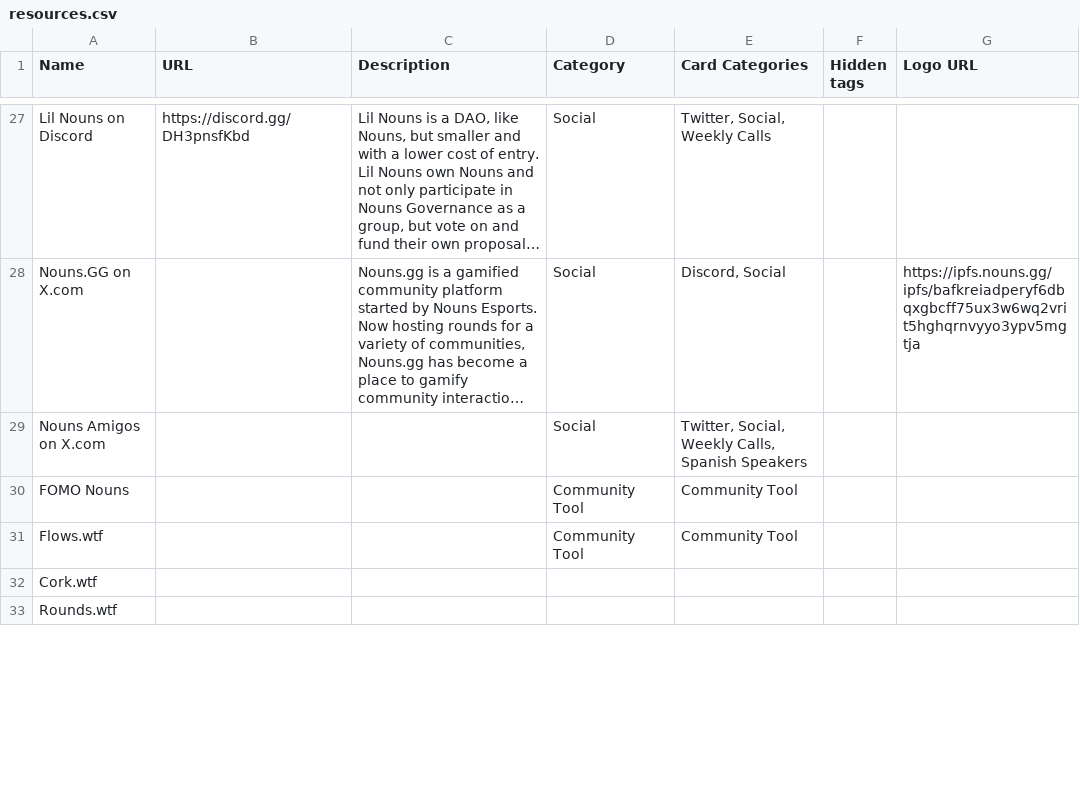
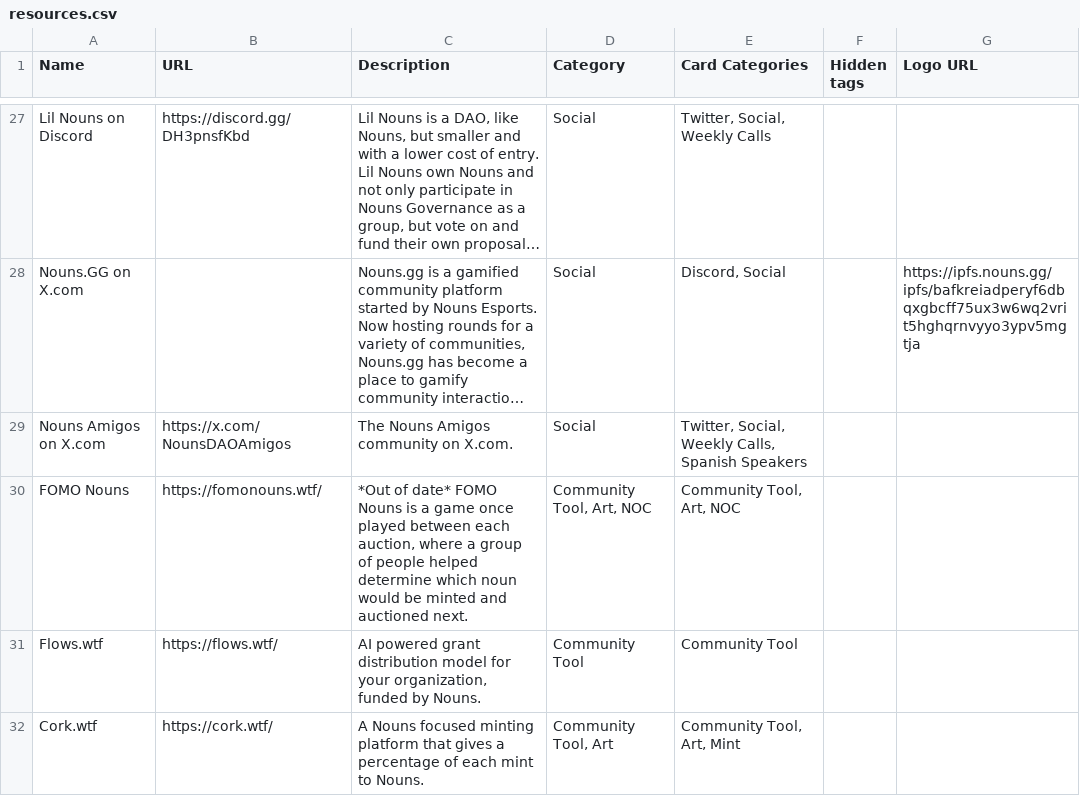
Before and after one commit to XppaiCyberr/nouns-world-directory, a CSV file: public/resources.csv, drawn as a sheet; only a part is shown, gaps mark what is left out; long unchanged cells end in …; the diff covers the shown part only; the diff names each change by its address in the sheet, - before the commit and + after, or states it on an @@ line.

Commit message:
Add files via upload

```diff
--- a/public/resources.csv
+++ b/public/resources.csv
-B29 (URL): (empty)
+B29 (URL): https://x.com/NounsDAOAmigos
-C29 (Description): (empty)
+C29 (Description): The Nouns Amigos community on X.com.
-B30 (URL): (empty)
+B30 (URL): https://fomonouns.wtf/
-C30 (Description): (empty)
+C30 (Description): *Out of date* FOMO Nouns is a game once played between each auction, where a group of people helped determine which noun would be minted and auctioned next.
-D30 (Category): Community Tool
+D30 (Category): Community Tool, Art, NOC
-E30 (Card Categories): Community Tool
+E30 (Card Categories): Community Tool, Art, NOC
-B31 (URL): (empty)
+B31 (URL): https://flows.wtf/
-C31 (Description): (empty)
+C31 (Description): AI powered grant distribution model for your organization, funded by Nouns.
-B32 (URL): (empty)
+B32 (URL): https://cork.wtf/
-C32 (Description): (empty)
+C32 (Description): A Nouns focused minting platform that gives a percentage of each mint to Nouns.
-D32 (Category): (empty)
+D32 (Category): Community Tool, Art
-E32 (Card Categories): (empty)
+E32 (Card Categories): Community Tool, Art, Mint
-row 33: Rounds.wtf
```
Also changed, not shown: 2 removed rows and 31 edited cells elsewhere in this file.
